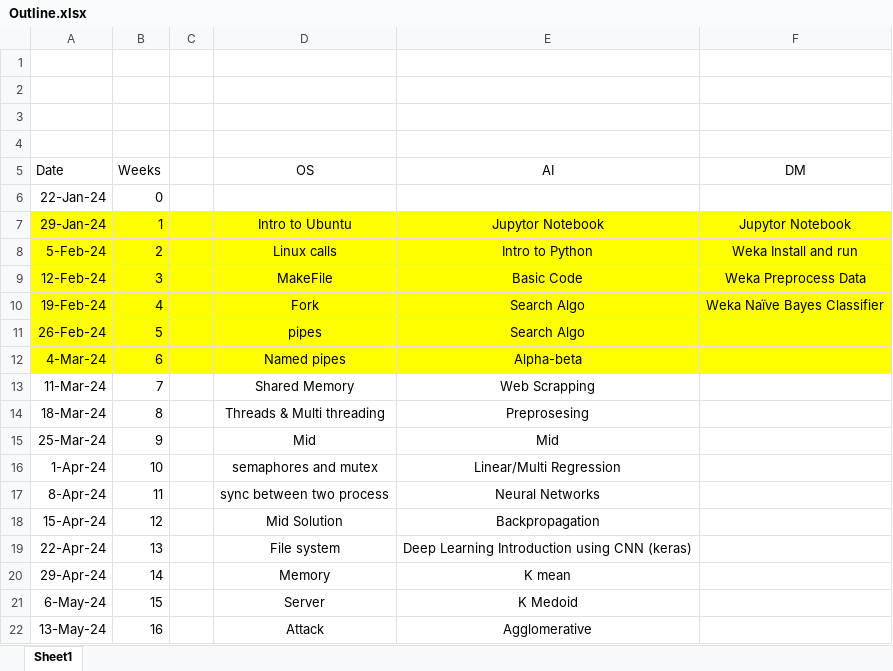
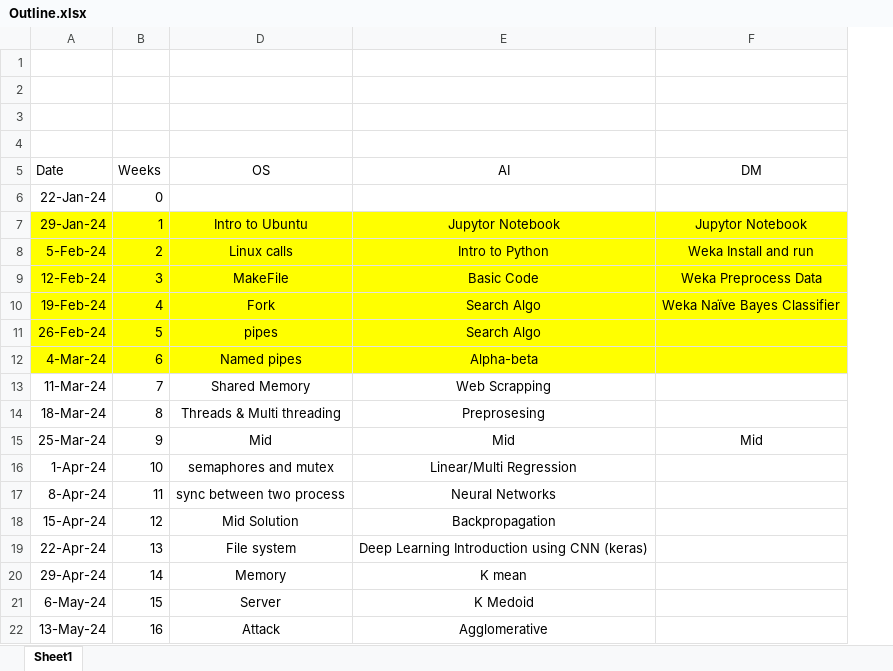
Before and after one commit to AnatoNamikaza/Acadamics, an Excel workbook: Teaching/Outline.xlsx, sheet Sheet1, drawn as a sheet; values as stored, in another font and other column widths than the file's, no borders; the diff names each change by its address in the sheet, - before the commit and + after, or states it on an @@ line.

```diff
--- a/Teaching/Outline.xlsx (sheet Sheet1)
+++ b/Teaching/Outline.xlsx (sheet Sheet1)
@@ column C hidden, empty @@
-F15 (DM): (empty)
+F15 (DM): Mid
```
Also changed, not shown: 6 other files.
